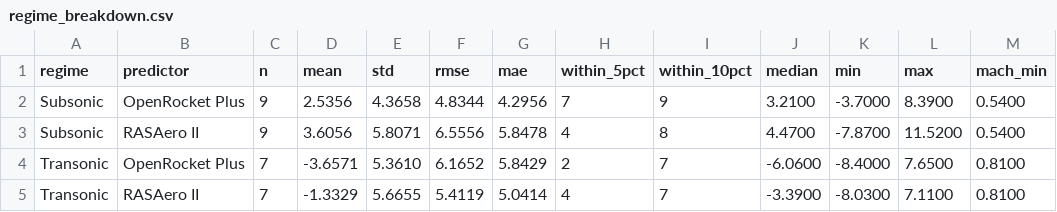
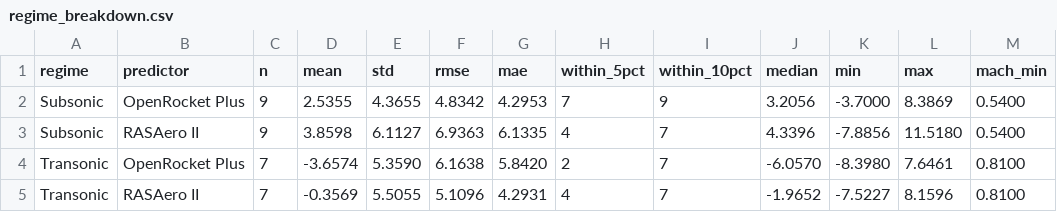
Before and after one commit to AidanSYu/openrocketsupersonic, a CSV file: paper/data/analysis/corpus_bias_variance_2026_05_11/regime_breakdown.csv, drawn as a sheet; only a part is shown; the diff covers the shown part only; the diff names each change by its address in the sheet, - before the commit and + after, or states it on an @@ line.

```diff
--- a/paper/data/analysis/corpus_bias_variance_2026_05_11/regime_breakdown.csv
+++ b/paper/data/analysis/corpus_bias_variance_2026_05_11/regime_breakdown.csv
-D2 (mean): 2.5356
+D2 (mean): 2.5355
-E2 (std): 4.3658
+E2 (std): 4.3655
-F2 (rmse): 4.8344
+F2 (rmse): 4.8342
-G2 (mae): 4.2956
+G2 (mae): 4.2953
-J2 (median): 3.2100
+J2 (median): 3.2056
-L2 (max): 8.3900
+L2 (max): 8.3869
-D3 (mean): 3.6056
+D3 (mean): 3.8598
-E3 (std): 5.8071
+E3 (std): 6.1127
-F3 (rmse): 6.5556
+F3 (rmse): 6.9363
-G3 (mae): 5.8478
+G3 (mae): 6.1335
-I3 (within_10pct): 8
+I3 (within_10pct): 7
-J3 (median): 4.4700
+J3 (median): 4.3396
-K3 (min): -7.8700
+K3 (min): -7.8856
-L3 (max): 11.5200
+L3 (max): 11.5180
-D4 (mean): -3.6571
+D4 (mean): -3.6574
-E4 (std): 5.3610
+E4 (std): 5.3590
-F4 (rmse): 6.1652
+F4 (rmse): 6.1638
-G4 (mae): 5.8429
+G4 (mae): 5.8420
-J4 (median): -6.0600
+J4 (median): -6.0570
-K4 (min): -8.4000
+K4 (min): -8.3980
-L4 (max): 7.6500
+L4 (max): 7.6461
-D5 (mean): -1.3329
+D5 (mean): -0.3569
-E5 (std): 5.6655
+E5 (std): 5.5055
-F5 (rmse): 5.4119
+F5 (rmse): 5.1096
-G5 (mae): 5.0414
+G5 (mae): 4.2931
-J5 (median): -3.3900
+J5 (median): -1.9652
-K5 (min): -8.0300
+K5 (min): -7.5227
-L5 (max): 7.1100
+L5 (max): 8.1596
```
Also changed, not shown: 42 edited cells elsewhere in this file, paper/data/analysis/corpus_bias_variance_2026_05_11/bias_variance_decomp.csv, paper/data/analysis/corpus_bias_variance_2026_05_11/normality_tests.csv, 25 other files.
